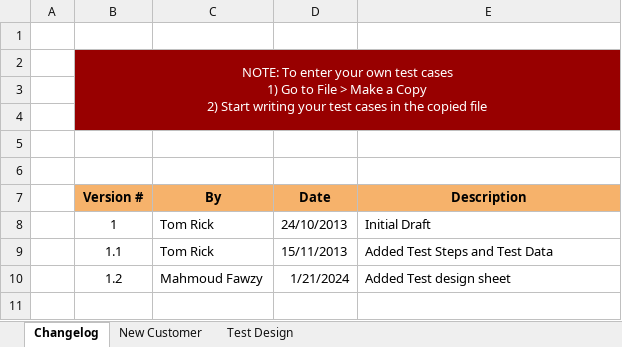
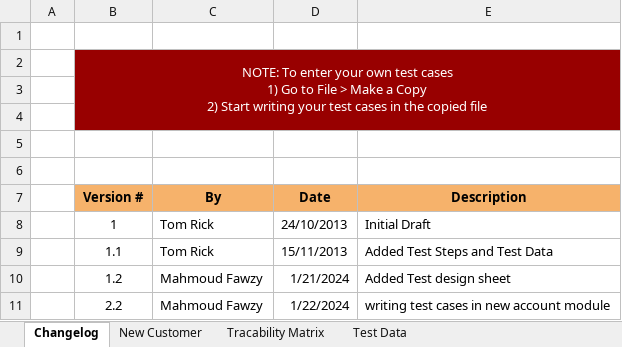
Before and after one commit to MahmoudFawzyAOE2/Guru99-SW-Tesing-Project-1, an Excel workbook: TestCaseTemplate.xlsx, sheet Changelog, drawn as a sheet; values as stored, in another font and other column widths than the file's, no borders; the diff names each change by its address in the sheet, - before the commit and + after, or states it on an @@ line.

Commit message:
writing test cases of New Account Module
Splitting to 2 files
Adding Traceability Matrix section
Adding Test Data section

```diff
--- a/TestCaseTemplate.xlsx (sheet Changelog)
+++ b/TestCaseTemplate.xlsx (sheet Changelog)
-sheet tab: Test Design
+sheet tab: Tracability Matrix
+sheet tab: Test Data
+row 11:  | 2.2 | Mahmoud Fawzy | 1/22/2024 | writing test cases in new account module
```
Also changed, not shown: sheet New Customer, 1 other file.
